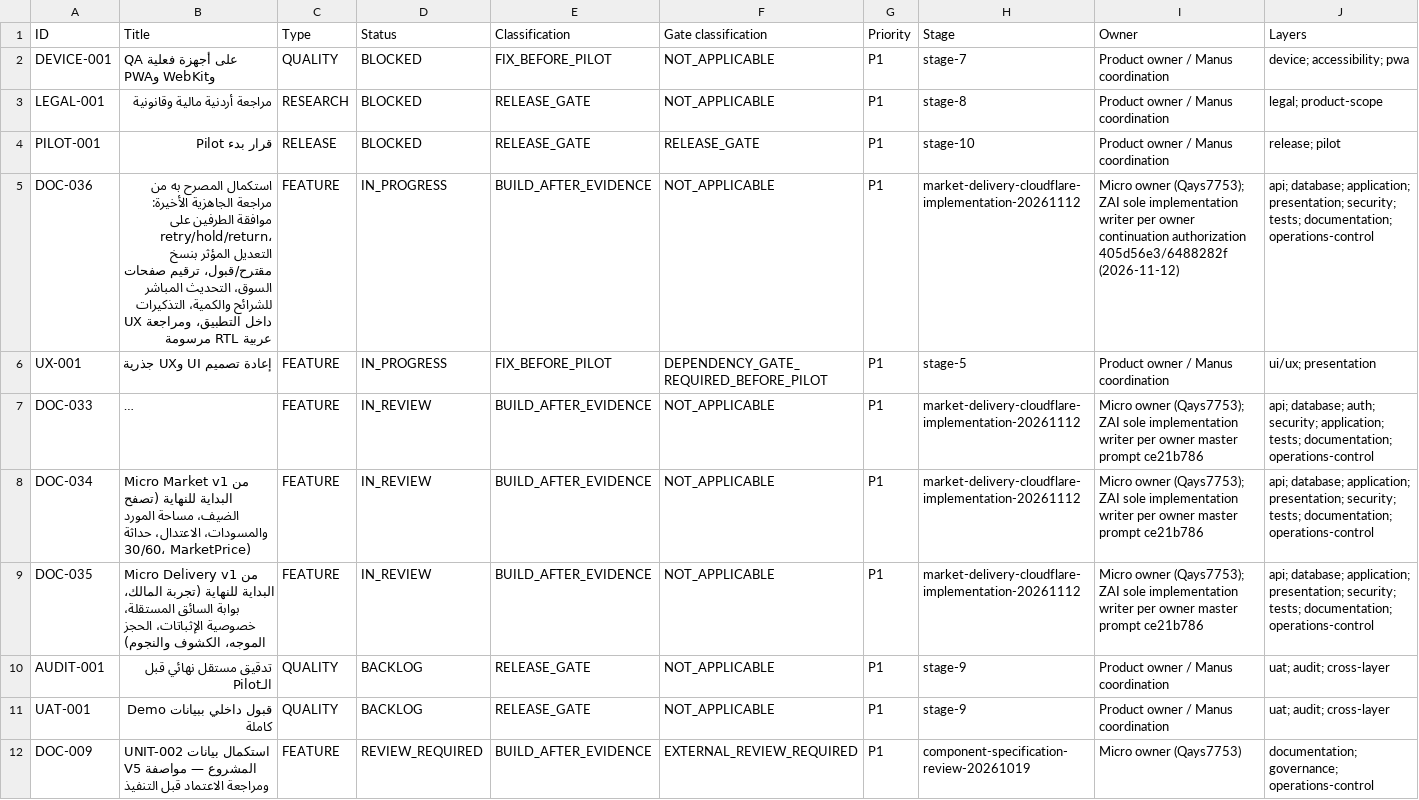
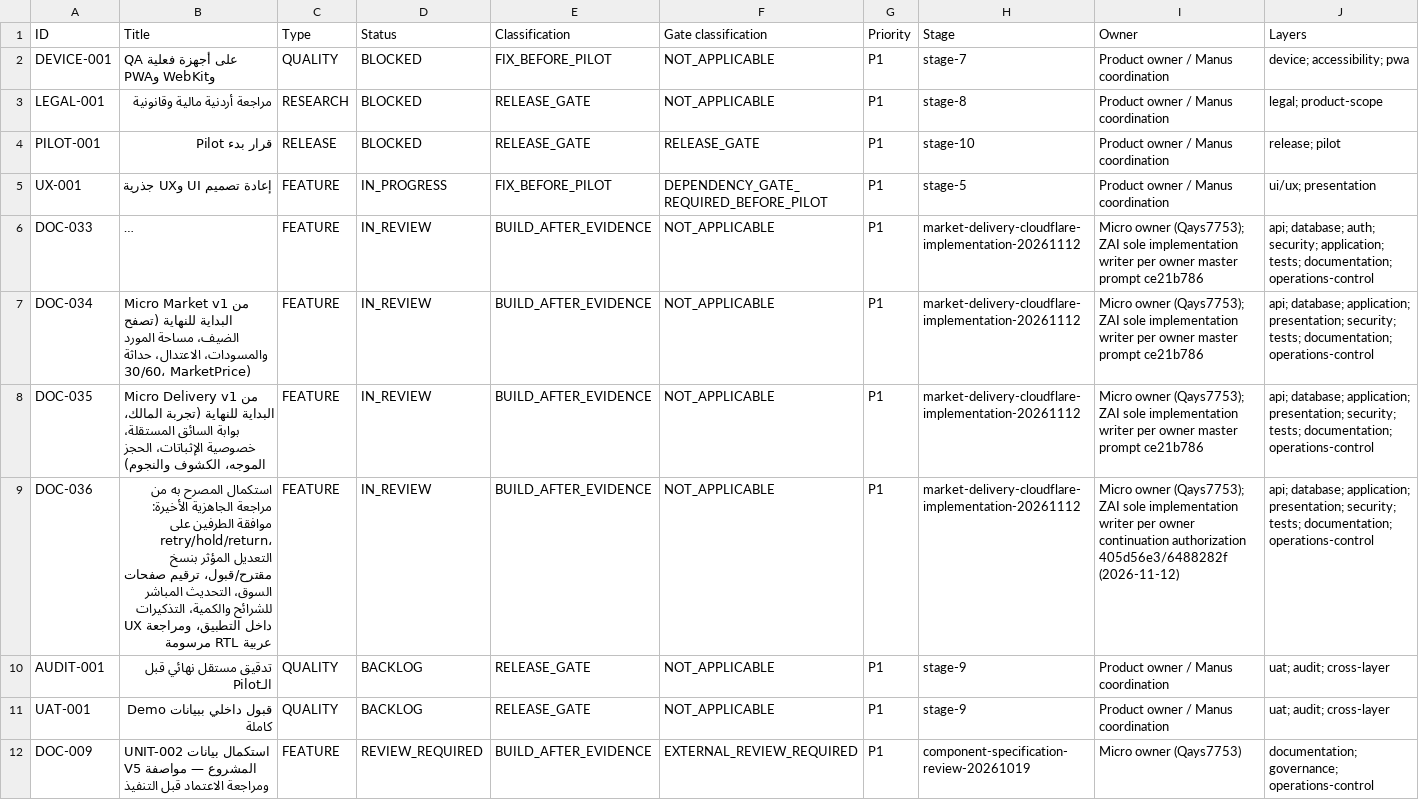
Before and after one commit to Qays7753/Micro, a CSV file: docs/operations/control/generated/MASTER-TRACKER.csv, drawn as a sheet; only a part is shown; long unchanged cells end in …; removed rows and columns are numbered as before the commit, all else as after; rows hold the shown columns only; the diff names each change by its address in the sheet, - before the commit and + after, or states it on an @@ line.

Commit message:
control: DOC-036 → IN_REVIEW (continuation delivered on the branch) + views + provenance
The full continuation delivered: OD10 mutual consent, requester instructions,
OD11 material change, keyset pagination, OD-09 extended direct updates, §17-6
idempotent reminders, and the rendered RTL UX review. Worker tests 85/85, DOM
12/12, full pnpm check green.

```diff
--- a/docs/operations/control/generated/MASTER-TRACKER.csv
+++ b/docs/operations/control/generated/MASTER-TRACKER.csv
-row 5: DOC-036 | استكمال المصرح به من مراجعة الجاهزية الأخيرة: موافقة الطرفين على retry/hold/return، التعديل المؤثر بنسخ مقترح/قبول، ترقيم صفحات السوق، التحديث المباشر للشرائح والكمية، التذكيرات داخل التطبيق، ومراجعة UX عربية RTL مرسومة | FEATURE | IN_PROGRESS | BUILD_AFTER_EVIDENCE | NOT_APPLICABLE | P1 | market-delivery-cloudflare-implementation-20261112 | Micro owner (Qays7753); ZAI sole implementation writer per owner continuation authorization 405d56e3/6488282f (2026-11-12) | api; database; application; presentation; security; tests; documentation; operations-control
+row 9: DOC-036 | استكمال المصرح به من مراجعة الجاهزية الأخيرة: موافقة الطرفين على retry/hold/return، التعديل المؤثر بنسخ مقترح/قبول، ترقيم صفحات السوق، التحديث المباشر للشرائح والكمية، التذكيرات داخل التطبيق، ومراجعة UX عربية RTL مرسومة | FEATURE | IN_REVIEW | BUILD_AFTER_EVIDENCE | NOT_APPLICABLE | P1 | market-delivery-cloudflare-implementation-20261112 | Micro owner (Qays7753); ZAI sole implementation writer per owner continuation authorization 405d56e3/6488282f (2026-11-12) | api; database; application; presentation; security; tests; documentation; operations-control
```
Also changed, not shown: 6 other files.
